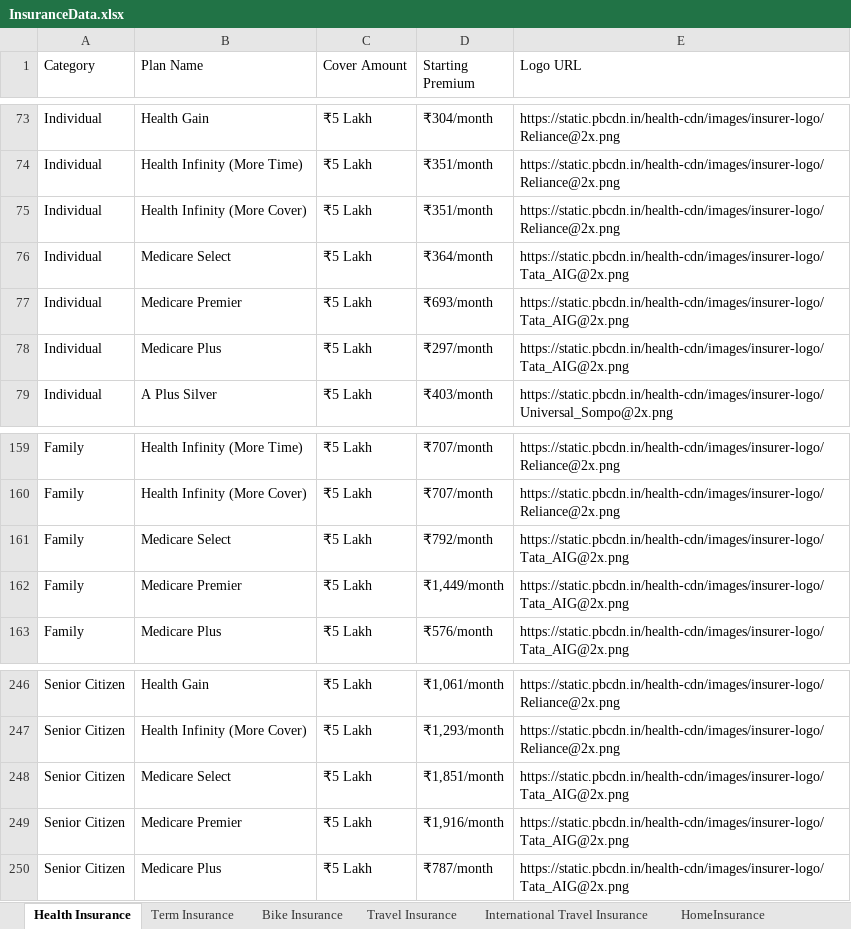
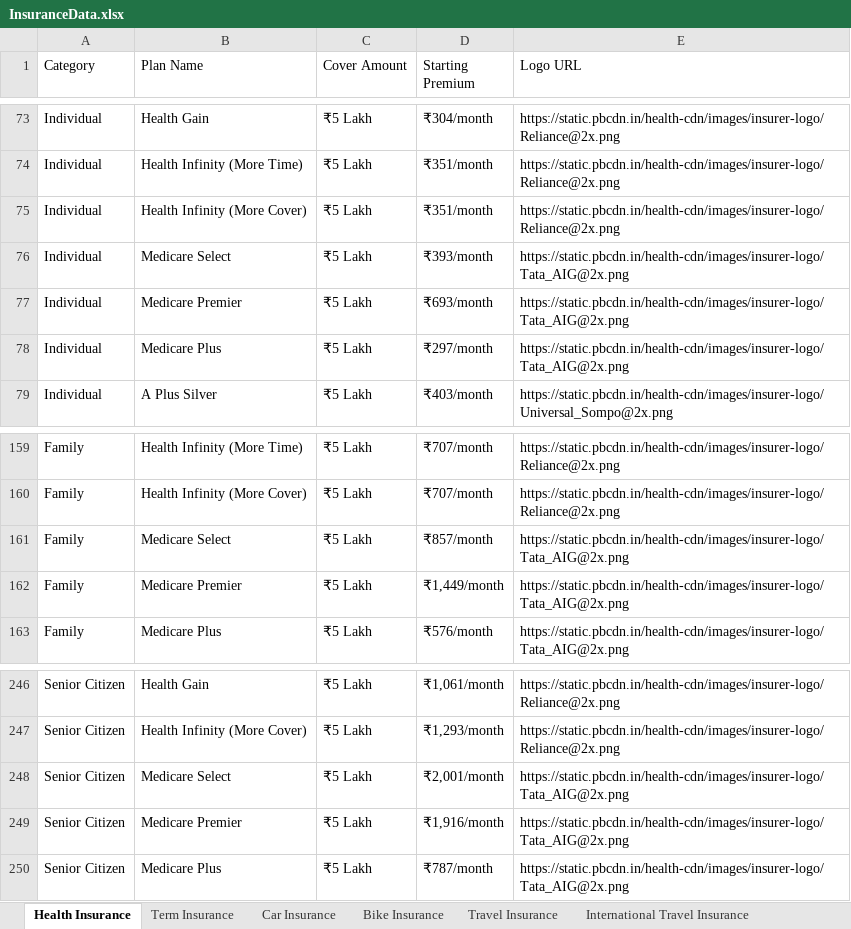
Before and after one commit to ankitgupta1510/DynamicWebScraping, an Excel workbook: PolicyBazaarStructured/InsuranceData.xlsx, sheet Health Insurance, drawn as a sheet; only a part is shown, gaps mark what is left out; values as stored, in another font and other column widths than the file's, no borders; the diff names each change by its address in the sheet, - before the commit and + after, or states it on an @@ line.

```diff
--- a/PolicyBazaarStructured/InsuranceData.xlsx (sheet Health Insurance)
+++ b/PolicyBazaarStructured/InsuranceData.xlsx (sheet Health Insurance)
+sheet tab: Car Insurance
-D76 (Starting Premium): ₹364/month
+D76 (Starting Premium): ₹393/month
-D161 (Starting Premium): ₹792/month
+D161 (Starting Premium): ₹857/month
-D248 (Starting Premium): ₹1,851/month
+D248 (Starting Premium): ₹2,001/month
```
Also changed, not shown: sheet Travel Insurance, sheet International Travel Insurance, 5 other files.
